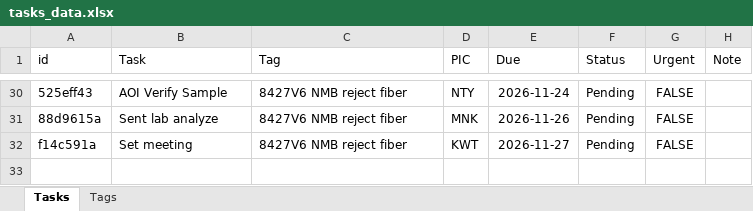
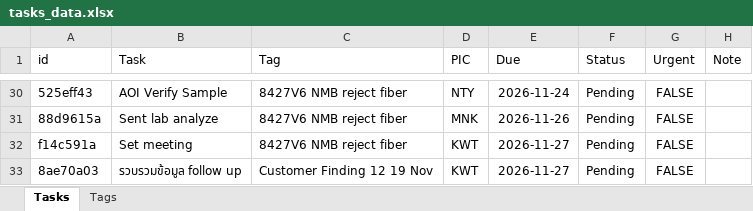
Before and after one commit to qadstx/test, an Excel workbook: tasks_data.xlsx, sheet Tasks, drawn as a sheet; only a part is shown, gaps mark what is left out; values as stored, in another font and other column widths than the file's, no borders; the diff names each change by its address in the sheet, - before the commit and + after, or states it on an @@ line.

Commit message:
Add task: รวบรวมข้อมูล follow up

```diff
--- a/tasks_data.xlsx (sheet Tasks)
+++ b/tasks_data.xlsx (sheet Tasks)
+row 33: 8ae70a03 | รวบรวมข้อมูล follow up | Customer Finding 12 19 Nov | KWT | 2026-11-27 | Pending | FALSE
```
